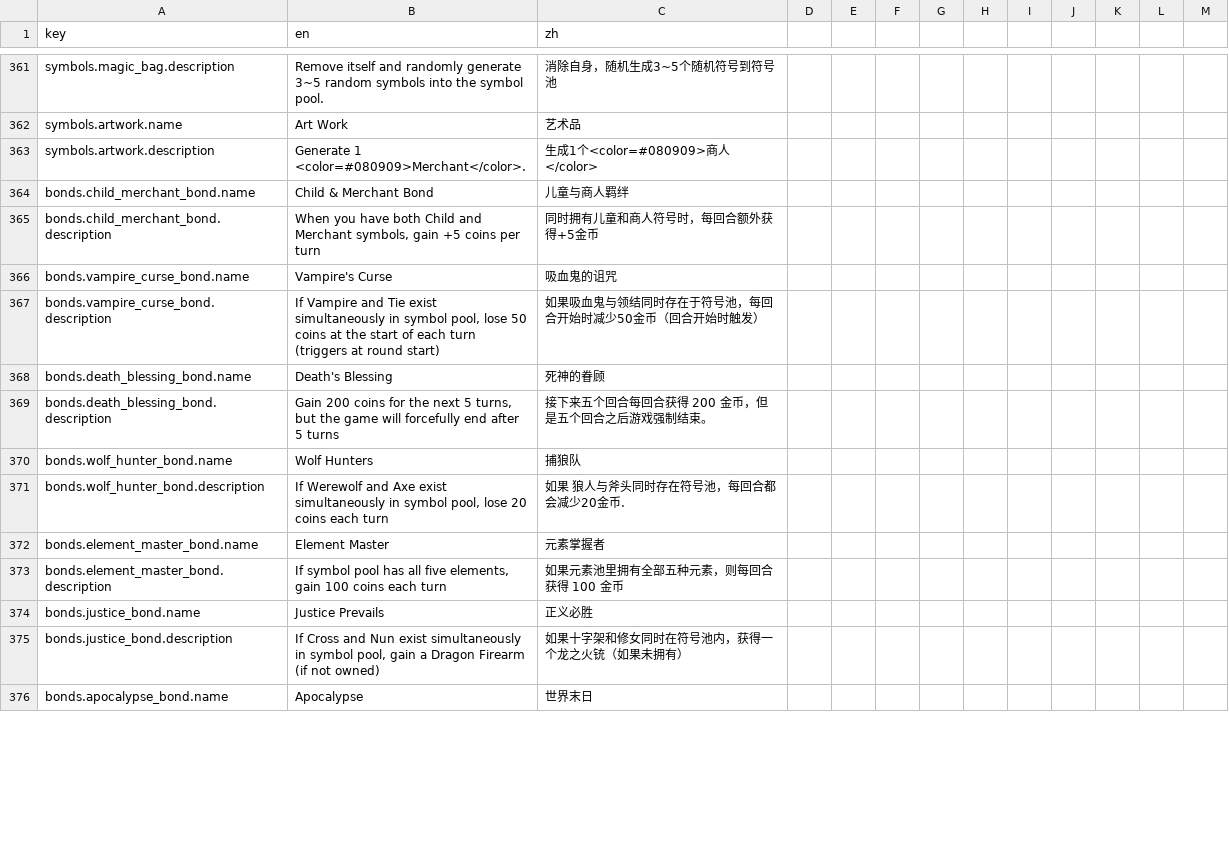
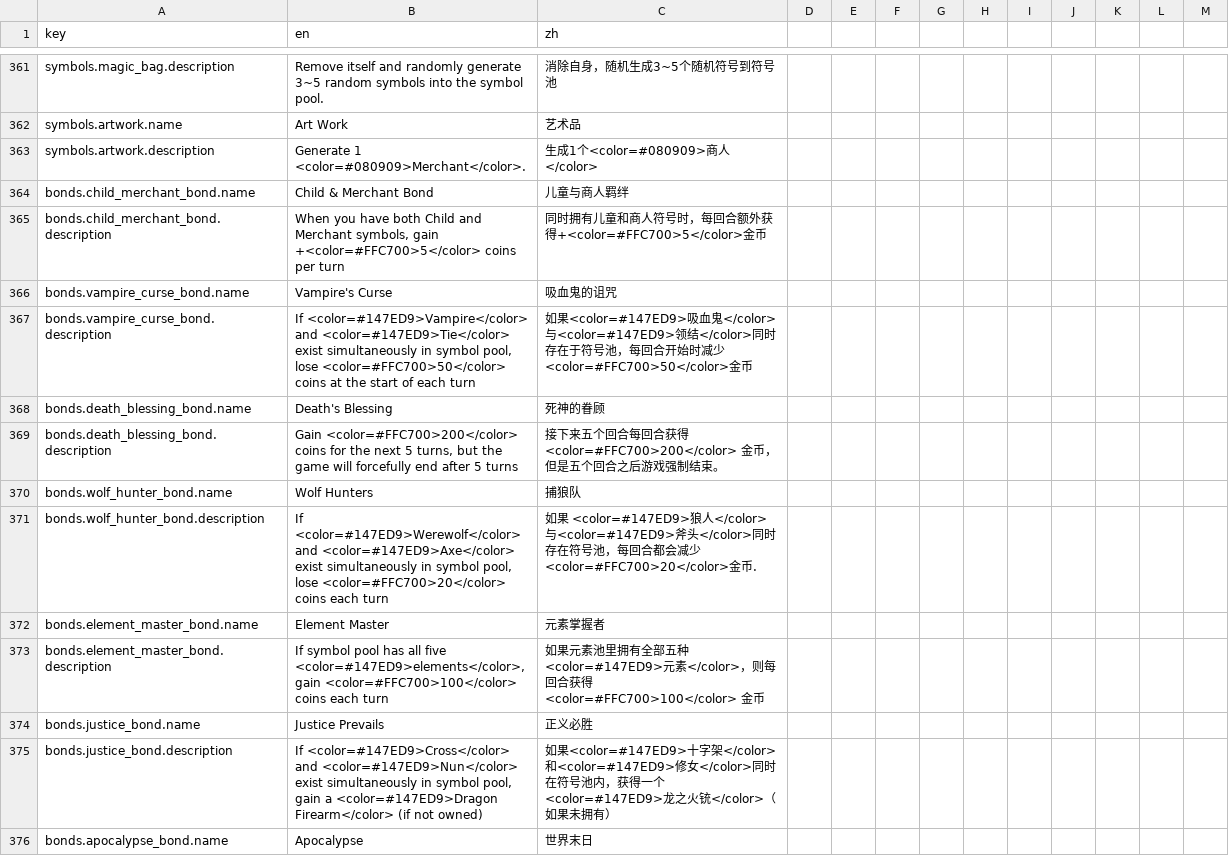
Before and after one commit to caojin111/goblinhero, a CSV file: A004/Config/Localization.csv, drawn as a sheet; only a part is shown, gaps mark what is left out; the diff covers the shown part only.

```diff
--- a/A004/Config/Localization.csv
+++ b/A004/Config/Localization.csv
@@ -411 +411 @@ bonds.child_merchant_bond.name,Child & Merchant Bond,儿童与商人羁绊
-bonds.child_merchant_bond.description,"When you have both Child and Merchant symbols, gain +5 coins per turn",同时拥有儿童和商人符号时，每回合额外获得+5金币
+bonds.child_merchant_bond.description,"When you have both Child and Merchant symbols, gain +<color=#FFC700>5</color> coins per turn",同时拥有儿童和商人符号时，每回合额外获得+<color=#FFC700>5</color>金币,,,,,,,,,,
@@ -413 +413 @@ bonds.vampire_curse_bond.name,Vampire's Curse,吸血鬼的诅咒
-bonds.vampire_curse_bond.description,"If Vampire and Tie exist simultaneously in symbol pool, lose 50 coins at the start of each turn (triggers at round start)",如果吸血鬼与领结同时存在于符号池，每回合开始时减少50金币（回合开始时触发）
+bonds.vampire_curse_bond.description,"If <color=#147ED9>Vampire</color> and <color=#147ED9>Tie</color> exist simultaneously in symbol pool, lose <color=#FFC700>50</color> coins at the start of each turn",如果<color=#147ED9>吸血鬼</color>与<color=#147ED9>领结</color>同时存在于符号池，每回合开始时减少 <color=#FFC700>50</color>金币,,,,,,,,,,
@@ -415 +415 @@ bonds.death_blessing_bond.name,Death's Blessing,死神的眷顾
-bonds.death_blessing_bond.description,"Gain 200 coins for the next 5 turns, but the game will forcefully end after 5 turns",接下来五个回合每回合获得 200 金币，但是五个回合之后游戏强制结束。
+bonds.death_blessing_bond.description,"Gain <color=#FFC700>200</color> coins for the next 5 turns, but the game will forcefully end after 5 turns",接下来五个回合每回合获得 <color=#FFC700>200</color> 金币，但是五个回合之后游戏强制结束。,,,,,,,,,,
@@ -417 +417 @@ bonds.wolf_hunter_bond.name,Wolf Hunters,捕狼队
-bonds.wolf_hunter_bond.description,"If Werewolf and Axe exist simultaneously in symbol pool, lose 20 coins each turn",如果 狼人与斧头同时存在符号池，每回合都会减少20金币.
+bonds.wolf_hunter_bond.description,"If <color=#147ED9>Werewolf</color> and <color=#147ED9>Axe</color> exist simultaneously in symbol pool, lose <color=#FFC700>20</color> coins each turn",如果 <color=#147ED9>狼人</color>与<color=#147ED9>斧头</color>同时存在符号池，每回合都会减少<color=#FFC700>20</color>金币.,,,,,,,,,,
@@ -419 +419 @@ bonds.element_master_bond.name,Element Master,元素掌握者
-bonds.element_master_bond.description,"If symbol pool has all five elements, gain 100 coins each turn",如果元素池里拥有全部五种元素，则每回合获得 100 金币
+bonds.element_master_bond.description,"If symbol pool has all five <color=#147ED9>elements</color>, gain <color=#FFC700>100</color> coins each turn",如果元素池里拥有全部五种<color=#147ED9>元素</color>，则每回合获得 <color=#FFC700>100</color> 金币,,,,,,,,,,
@@ -421 +421 @@ bonds.justice_bond.name,Justice Prevails,正义必胜
-bonds.justice_bond.description,"If Cross and Nun exist simultaneously in symbol pool, gain a Dragon Firearm (if not owned)",如果十字架和修女同时在符号池内，获得一个龙之火铳（如果未拥有）
+bonds.justice_bond.description,"If <color=#147ED9>Cross</color> and <color=#147ED9>Nun</color> exist simultaneously in symbol pool, gain a <color=#147ED9>Dragon Firearm</color> (if not owned)",如果<color=#147ED9>十字架</color>和<color=#147ED9>修女</color>同时在符号池内，获得一个<color=#147ED9>龙之火铳</color>（如果未拥有）,,,,,,,,,,
```
Also changed, not shown: 34 edited cells elsewhere in this file, A004/Config/bond_buff.csv, 18 other files.
